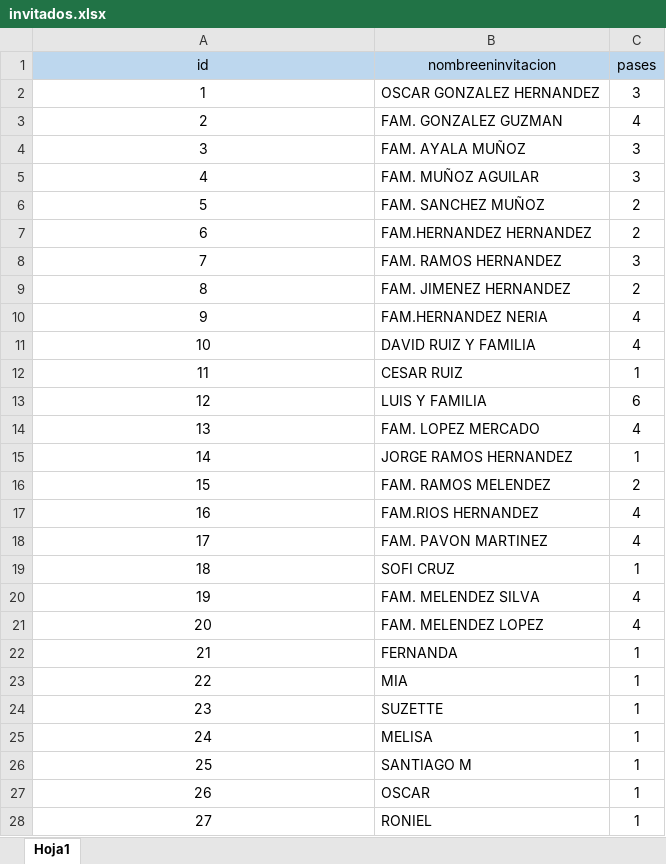
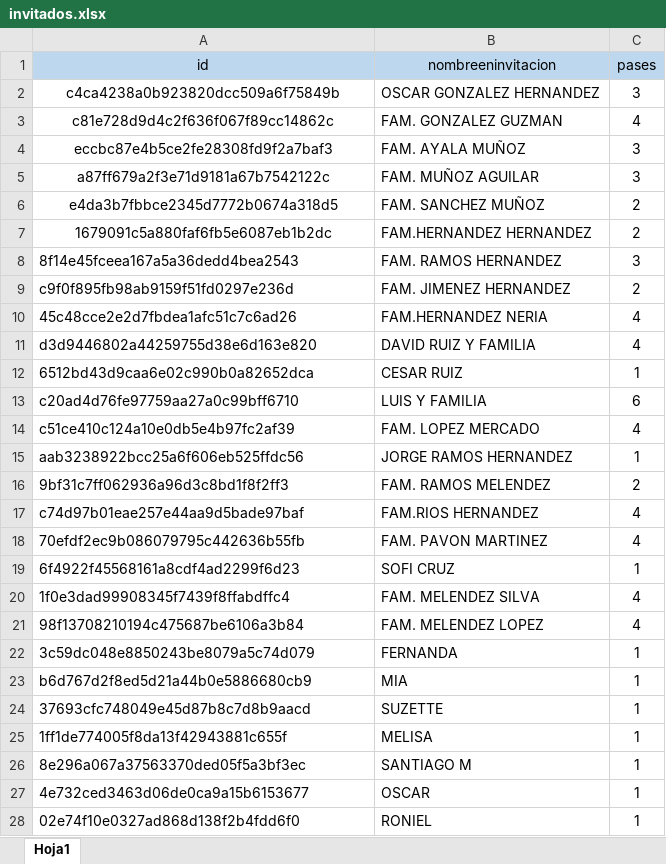
Before and after one commit to servinxv/xv, an Excel workbook: assets/data/invitados.xlsx, sheet Hoja1, drawn as a sheet; only a part is shown; values as stored, in another font and other column widths than the file's, no borders; the diff covers the shown part only; the diff names each change by its address in the sheet, - before the commit and + after, or states it on an @@ line.

Commit message:
Add files via upload

```diff
--- a/assets/data/invitados.xlsx (sheet Hoja1)
+++ b/assets/data/invitados.xlsx (sheet Hoja1)
-A2 (id): 1
+A2 (id): c4ca4238a0b923820dcc509a6f75849b
-A3 (id): 2
+A3 (id): c81e728d9d4c2f636f067f89cc14862c
-A4 (id): 3
+A4 (id): eccbc87e4b5ce2fe28308fd9f2a7baf3
-A5 (id): 4
+A5 (id): a87ff679a2f3e71d9181a67b7542122c
-A6 (id): 5
+A6 (id): e4da3b7fbbce2345d7772b0674a318d5
-A7 (id): 6
+A7 (id): 1679091c5a880faf6fb5e6087eb1b2dc
-A8 (id): 7
+A8 (id): 8f14e45fceea167a5a36dedd4bea2543
-A8:A28 alignment: center
+A8:A28 alignment: left
-A9 (id): 8
+A9 (id): c9f0f895fb98ab9159f51fd0297e236d
-A10 (id): 9
+A10 (id): 45c48cce2e2d7fbdea1afc51c7c6ad26
-A11 (id): 10
+A11 (id): d3d9446802a44259755d38e6d163e820
-A12 (id): 11
+A12 (id): 6512bd43d9caa6e02c990b0a82652dca
-A13 (id): 12
+A13 (id): c20ad4d76fe97759aa27a0c99bff6710
-A14 (id): 13
+A14 (id): c51ce410c124a10e0db5e4b97fc2af39
-A15 (id): 14
+A15 (id): aab3238922bcc25a6f606eb525ffdc56
-A16 (id): 15
+A16 (id): 9bf31c7ff062936a96d3c8bd1f8f2ff3
-A17 (id): 16
+A17 (id): c74d97b01eae257e44aa9d5bade97baf
-A18 (id): 17
+A18 (id): 70efdf2ec9b086079795c442636b55fb
-A19 (id): 18
+A19 (id): 6f4922f45568161a8cdf4ad2299f6d23
-A20 (id): 19
+A20 (id): 1f0e3dad99908345f7439f8ffabdffc4
-A21 (id): 20
+A21 (id): 98f13708210194c475687be6106a3b84
-A22 (id): 21
+A22 (id): 3c59dc048e8850243be8079a5c74d079
-A23 (id): 22
+A23 (id): b6d767d2f8ed5d21a44b0e5886680cb9
-A24 (id): 23
+A24 (id): 37693cfc748049e45d87b8c7d8b9aacd
-A25 (id): 24
+A25 (id): 1ff1de774005f8da13f42943881c655f
-A26 (id): 25
+A26 (id): 8e296a067a37563370ded05f5a3bf3ec
-A27 (id): 26
+A27 (id): 4e732ced3463d06de0ca9a15b6153677
-A28 (id): 27
+A28 (id): 02e74f10e0327ad868d138f2b4fdd6f0
```
Also changed, not shown: 46 edited cells and cell formats elsewhere in this sheet.
